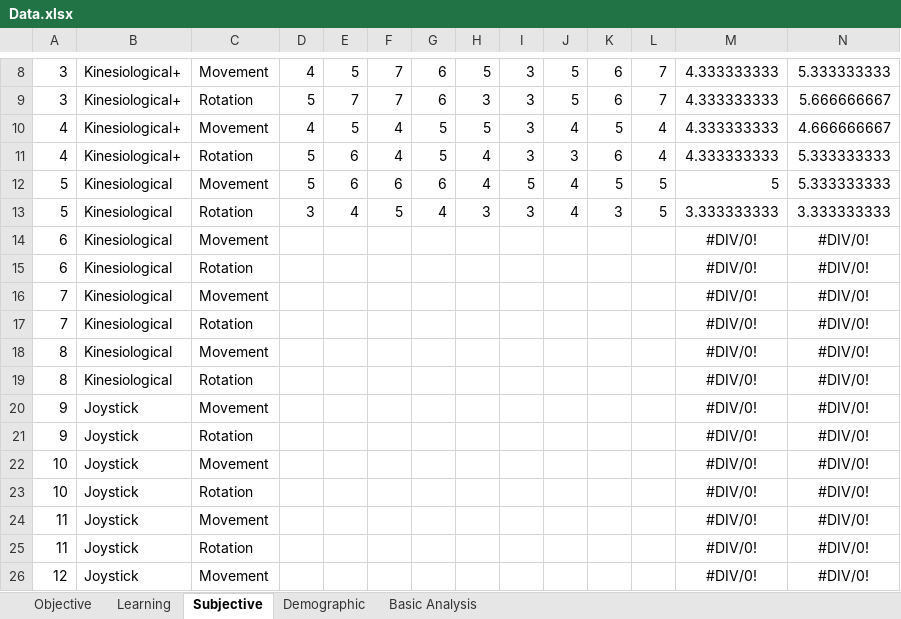
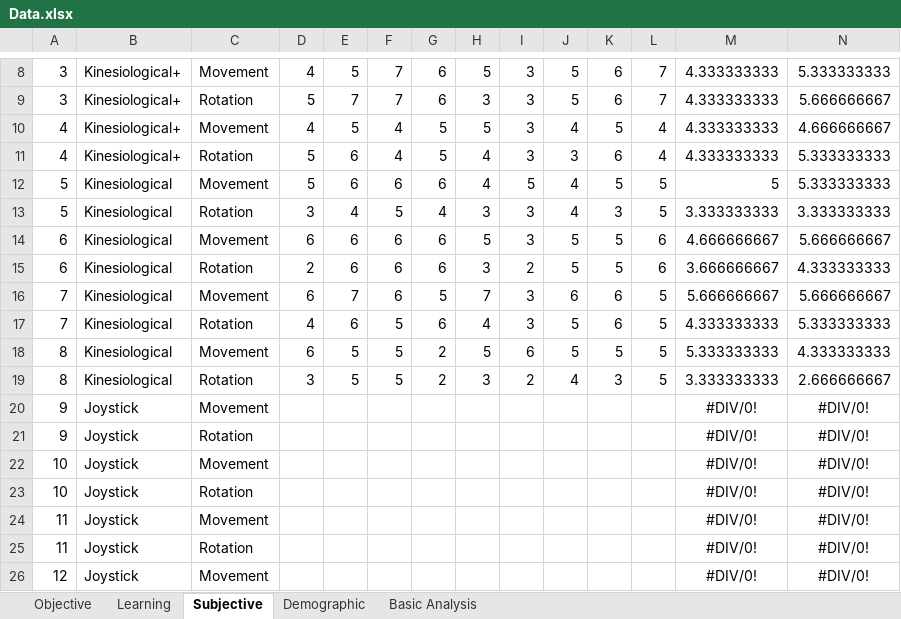
Before and after one commit to caomw/cs770-project, an Excel workbook: Data/Data.xlsx, sheet Subjective, drawn as a sheet; only a part is shown, gaps mark what is left out; values as stored, in another font and other column widths than the file's, no borders; table styles not drawn; removed rows and columns are numbered as before the commit, all else as after; rows hold the shown columns only; the diff names each change by its address in the sheet, - before the commit and + after, or states it on an @@ line.

```diff
--- a/Data/Data.xlsx (sheet Subjective)
+++ b/Data/Data.xlsx (sheet Subjective)
-row 14: 6 | Kinesiological | Movement |  |  |  |  |  |  |  |  |  | #DIV/0! | #DIV/0!
-row 15: 6 | Kinesiological | Rotation |  |  |  |  |  |  |  |  |  | #DIV/0! | #DIV/0!
-row 16: 7 | Kinesiological | Movement |  |  |  |  |  |  |  |  |  | #DIV/0! | #DIV/0!
-row 17: 7 | Kinesiological | Rotation |  |  |  |  |  |  |  |  |  | #DIV/0! | #DIV/0!
-row 18: 8 | Kinesiological | Movement |  |  |  |  |  |  |  |  |  | #DIV/0! | #DIV/0!
-row 19: 8 | Kinesiological | Rotation |  |  |  |  |  |  |  |  |  | #DIV/0! | #DIV/0!
+row 14: 6 | Kinesiological | Movement | 6 | 6 | 6 | 6 | 5 | 3 | 5 | 5 | 6 | 4.666666667 | 5.666666667
+row 15: 6 | Kinesiological | Rotation | 2 | 6 | 6 | 6 | 3 | 2 | 5 | 5 | 6 | 3.666666667 | 4.333333333
+row 16: 7 | Kinesiological | Movement | 6 | 7 | 6 | 5 | 7 | 3 | 6 | 6 | 5 | 5.666666667 | 5.666666667
+row 17: 7 | Kinesiological | Rotation | 4 | 6 | 5 | 6 | 4 | 3 | 5 | 6 | 5 | 4.333333333 | 5.333333333
+row 18: 8 | Kinesiological | Movement | 6 | 5 | 5 | 2 | 5 | 6 | 5 | 5 | 5 | 5.333333333 | 4.333333333
+row 19: 8 | Kinesiological | Rotation | 3 | 5 | 5 | 2 | 3 | 2 | 4 | 3 | 5 | 3.333333333 | 2.666666667
```
Also changed, not shown: sheet Basic Analysis, sheet Objective, sheet Demographic, sheet Learning, charts or pictures.
